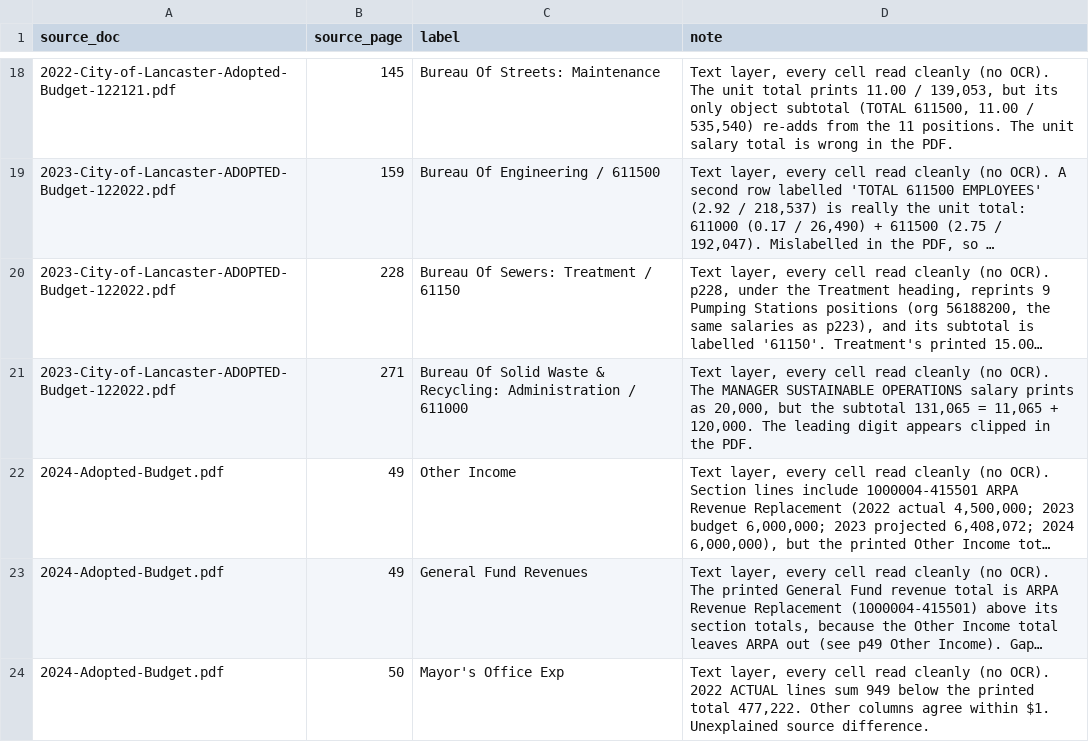
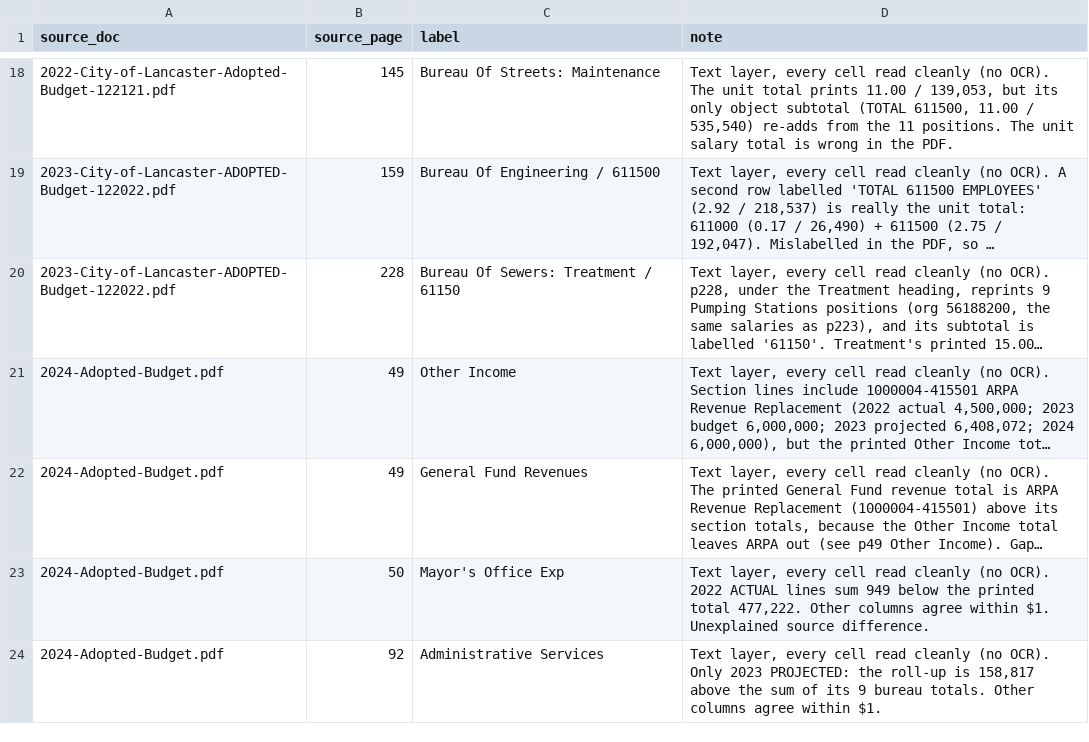
Before and after one commit to richnazzaro/LancasterPA-budget-dashboard, a CSV file: data/known_issues.csv, drawn as a sheet; only a part is shown, gaps mark what is left out; the shorter side is filled out with more unchanged rows; long unchanged cells end in …; the diff names each change by its address in the sheet, - before the commit and + after, or states it on an @@ line.

Commit message:
Correct the clipped 2023 Solid Waste manager salary (20,000 -> 120,000)
2023 book p271: the two 611000 positions print 11,065 + 20,000, but the
subtotal is 131,065. A clipped leading "1" on either salary closes the gap,
so the subtotal alone allows two fixes. The other books rule out 111,065
for the 0.08-FTE deputy-director share (10,743 / 12,000 / 12,360 in
2022 / 2024 / 2025). They fit 120,000 for the 1.00-FTE manager (88,751 in
2022, 115,000 in 2024).

New data/staffing_corrections.csv records the printed and corrected value,
the subtotal, the gap and the rejected alternative. extract_layout.py applies
it and keeps the printed value in a new staffing `as_printed` column. The
check now passes; its known_issues entry is removed. ingest.py --all exits 0.

```diff
--- a/data/known_issues.csv
+++ b/data/known_issues.csv
-row 21: 2023-City-of-Lancaster-ADOPTED-Budget-122022.pdf | 271 | Bureau Of Solid Waste & Recycling: Administration / 611000 | Text layer, every cell read cleanly (no OCR). The MANAGER SUSTAINABLE OPERATIONS salary prints as 20,000, but the subtotal 131,065 = 11,065 + 120,000. The leading digit appears clipped in the PDF.
```
Also changed, not shown: data/processed/staffing_2022-City-of-Lancaster-Adopted-Budget-122121.csv, data/processed/staffing_2023-City-of-Lancaster-ADOPTED-Budget-122022.csv, 7 other files.
